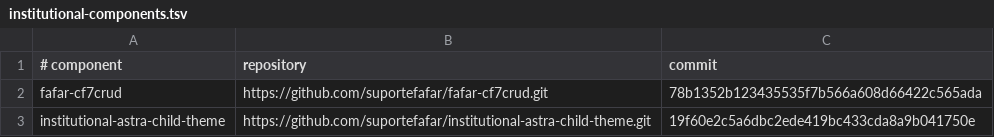
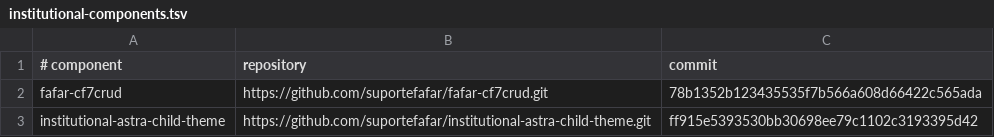
Before and after one commit to suportefafar/olympus, a TSV file: wordpress/institutional-components.tsv, drawn as a sheet.

Commit message:
Publica remoção da tabela de pontuação da inscrição PPGACT

```diff
--- a/wordpress/institutional-components.tsv
+++ b/wordpress/institutional-components.tsv
@@ -2,2 +2,2 @@
 fafar-cf7crud	https://github.com/suportefafar/fafar-cf7crud.git	78b1352b123435535f7b566a608d66422c565ada
-institutional-astra-child-theme	https://github.com/suportefafar/institutional-astra-child-theme.git	19f60e2c5a6dbc2ede419bc433cda8a9b041750e
+institutional-astra-child-theme	https://github.com/suportefafar/institutional-astra-child-theme.git	ff915e5393530bb30698ee79c1102c3193395d42
```
